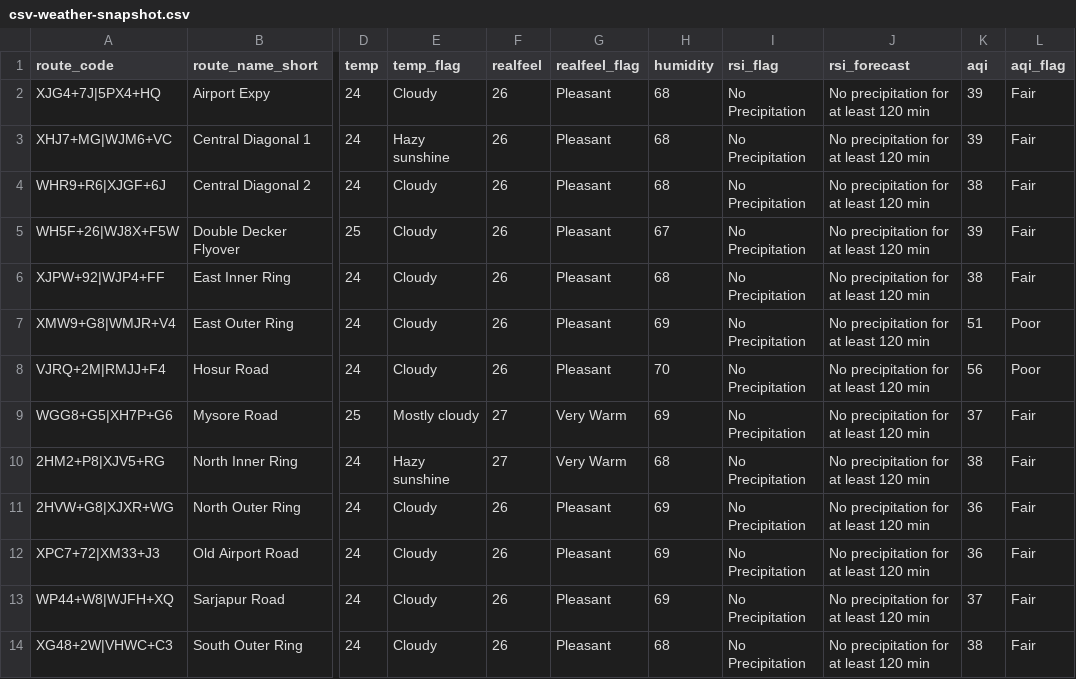
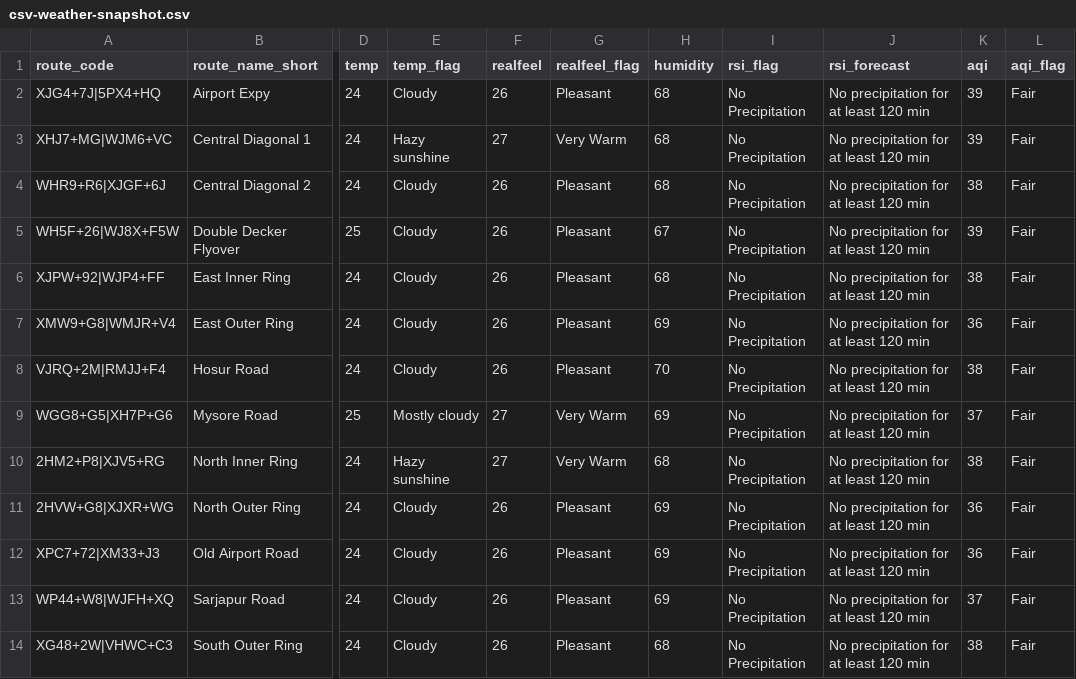
Before and after one commit to thecont1/traffic-monitor-lizard, a CSV file: data/csv-weather-snapshot.csv, drawn as a sheet; only a part is shown, gaps mark what is left out; the diff names each change by its address in the sheet, - before the commit and + after, or states it on an @@ line.

```diff
--- a/data/csv-weather-snapshot.csv
+++ b/data/csv-weather-snapshot.csv
-F3 (realfeel): 26
+F3 (realfeel): 27
-G3 (realfeel_flag): Pleasant
+G3 (realfeel_flag): Very Warm
-K7 (aqi): 51
+K7 (aqi): 36
-L7:L8 (aqi_flag): Poor
+L7:L8 (aqi_flag): Fair
-K8 (aqi): 56
+K8 (aqi): 38
```
Also changed, not shown: 2 other files.
